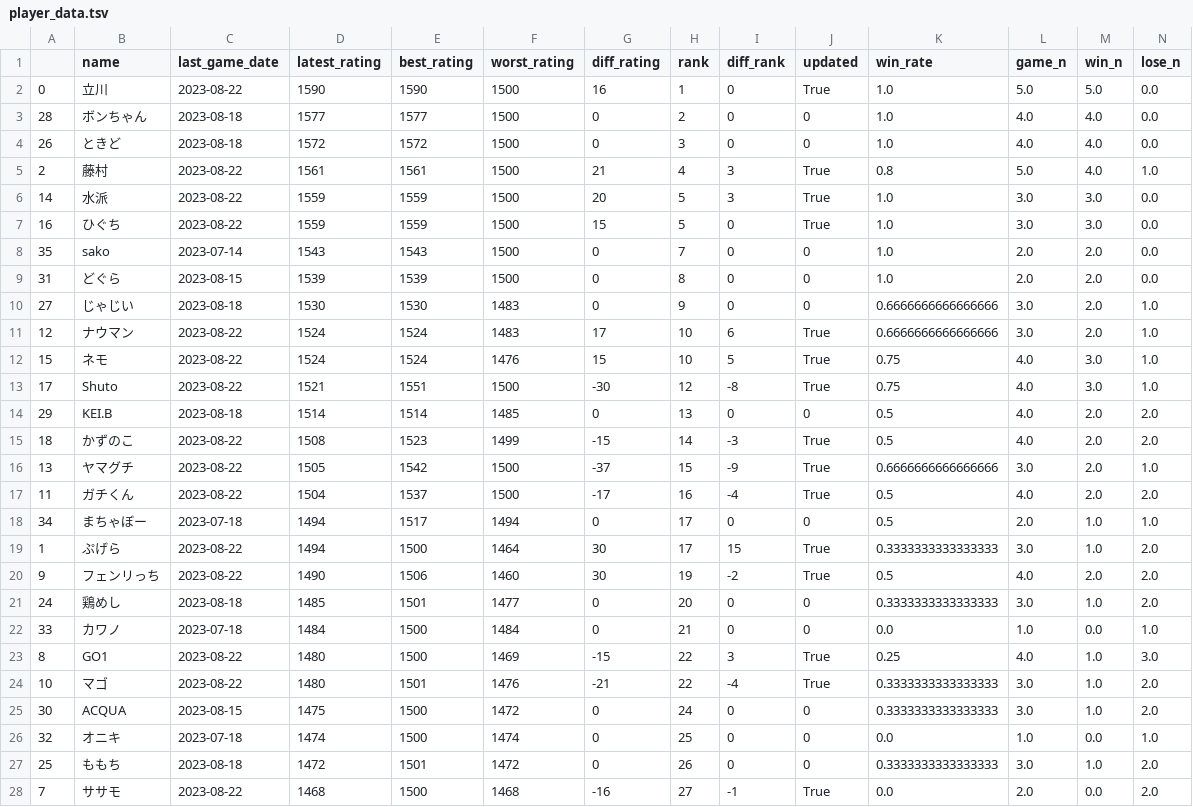
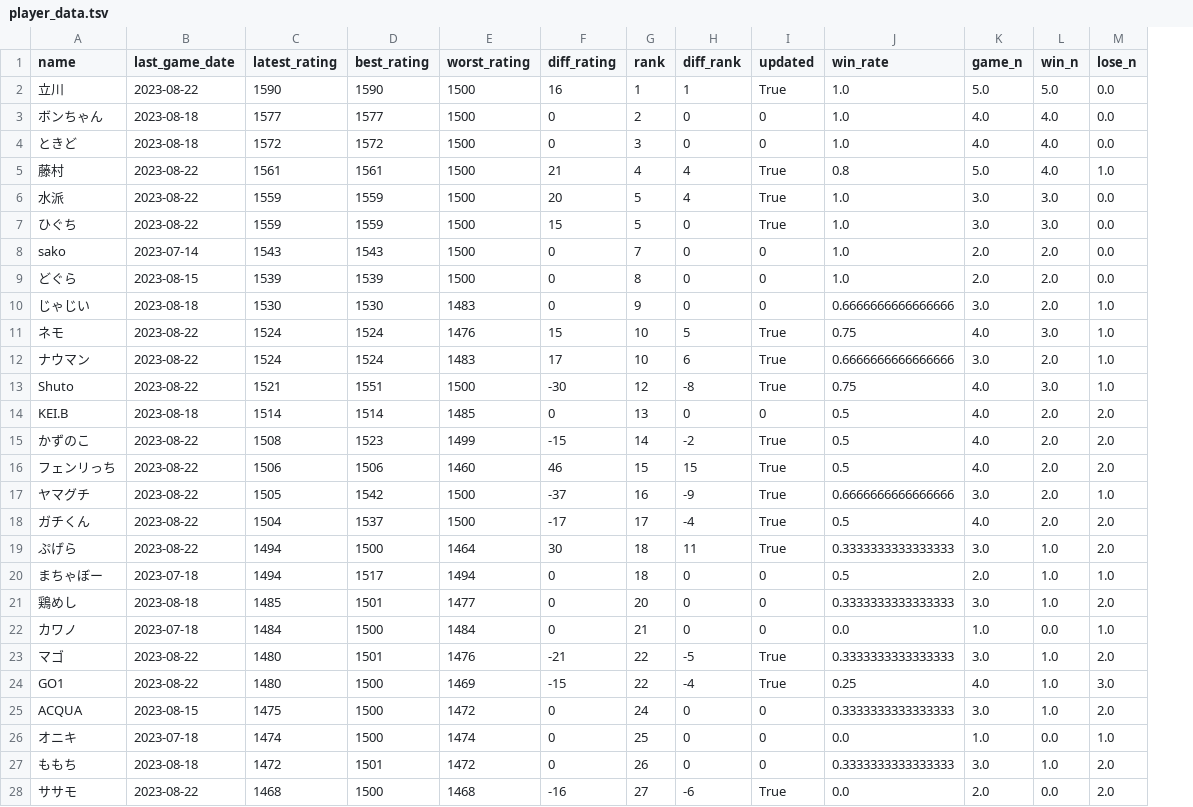
Before and after one commit to A-tilol/fg-ratings, a TSV file: data/sfl_2023/player_data.tsv, drawn as a sheet; only a part is shown; removed rows and columns are numbered as before the commit, all else as after; the diff covers the shown part only; the diff names each change by its address in the sheet, - before the commit and + after, or states it on an @@ line.

```diff
--- a/data/sfl_2023/player_data.tsv
+++ b/data/sfl_2023/player_data.tsv
-column A, rows 2-11: 0 | 28 | 26 | 2 | 14 | 16 | 35 | 31 | 27 | 12; rows 13-18: 17 | 29 | 18 | 13 | 11 | 34; rows 21-22: 24 | 33; rows 24-28: 10 | 30 | 32 | 25 | 7
-H2 (diff_rank): 0
+H2 (diff_rank): 1
-H5:H6 (diff_rank): 3
+H5:H6 (diff_rank): 4
@@ row 12 moved to row 11: ネモ @@
-H15 (diff_rank): -3
+H15 (diff_rank): -2
+row 16: フェンリっち | 2023-08-22 | 1506 | 1506 | 1460 | 46 | 15 | 15 | True | 0.5 | 4.0 | 2.0 | 2.0
-G17 (rank): 15
+G17 (rank): 16
-G18 (rank): 16
+G18 (rank): 17
+row 19: ぷげら | 2023-08-22 | 1494 | 1500 | 1464 | 30 | 18 | 11 | True | 0.3333333333333333 | 3.0 | 1.0 | 2.0
-G20 (rank): 17
+G20 (rank): 18
-row 19: 1 | ぷげら | 2023-08-22 | 1494 | 1500 | 1464 | 30 | 17 | 15 | True | 0.3333333333333333 | 3.0 | 1.0 | 2.0
-row 20: 9 | フェンリっち | 2023-08-22 | 1490 | 1506 | 1460 | 30 | 19 | -2 | True | 0.5 | 4.0 | 2.0 | 2.0
-row 23: 8 | GO1 | 2023-08-22 | 1480 | 1500 | 1469 | -15 | 22 | 3 | True | 0.25 | 4.0 | 1.0 | 3.0
-H23 (diff_rank): -4
+H23 (diff_rank): -5
+row 24: GO1 | 2023-08-22 | 1480 | 1500 | 1469 | -15 | 22 | -4 | True | 0.25 | 4.0 | 1.0 | 3.0
-H28 (diff_rank): -1
+H28 (diff_rank): -6
```
Also changed, not shown: 1 moved row and 3 edited cells elsewhere in this file, data/sfl_2023/ratings.tsv, ui/src/assets/sfl_2023/player_data.tsv, 5 other files.
